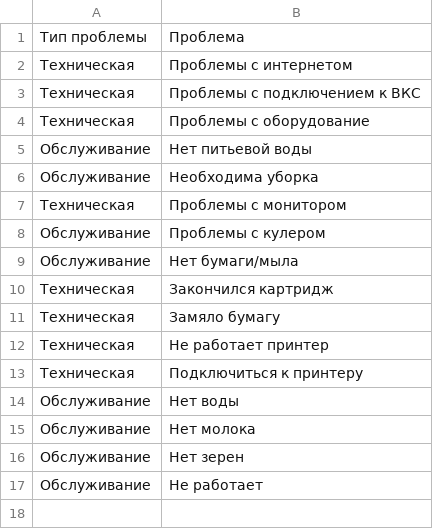
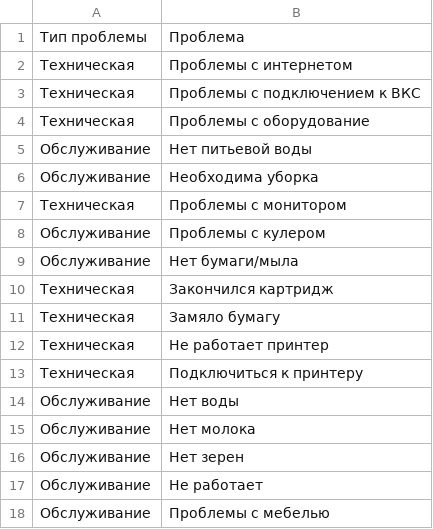
Before and after one commit to WolfSMXL/ITConcierge, a CSV file: files/csv/problems.csv, drawn as a sheet; the diff names each change by its address in the sheet, - before the commit and + after, or states it on an @@ line.

```diff
--- a/files/csv/problems.csv
+++ b/files/csv/problems.csv
+row 18: Обслуживание | Проблемы с мебелью
```
Also changed, not shown: files/csv/problems_objects.csv, 2 other files.
